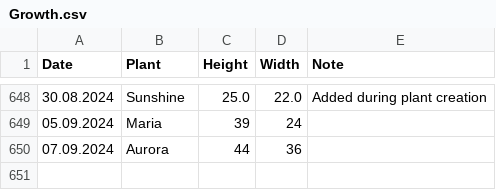
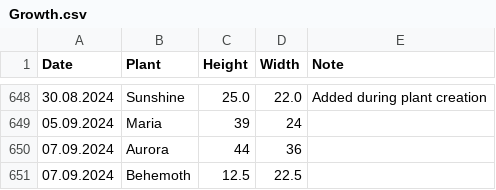
Before and after one commit to MarcoTz/Plants, a CSV file: Logs/Growth.csv, drawn as a sheet; only a part is shown, gaps mark what is left out; the diff names each change by its address in the sheet, - before the commit and + after, or states it on an @@ line.

```diff
--- a/Logs/Growth.csv
+++ b/Logs/Growth.csv
+row 651: 07.09.2024 | Behemoth | 12.5 | 22.5
```
Also changed, not shown: Logs/Activities.csv, 3 other files.
